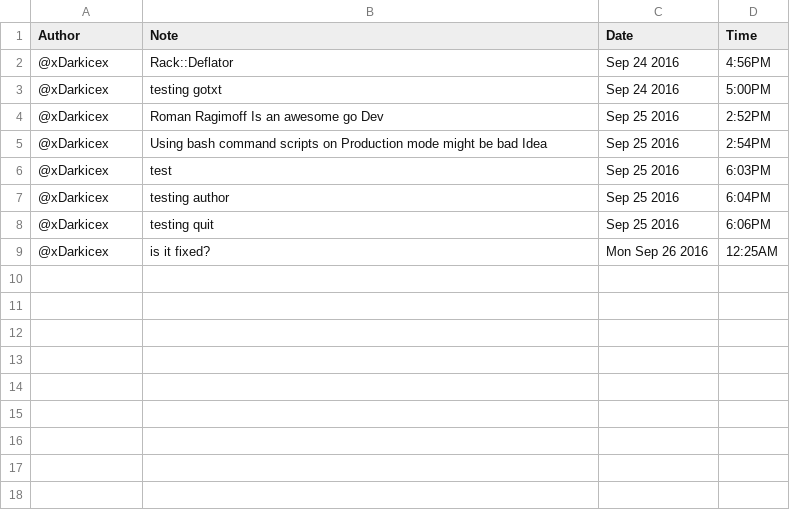
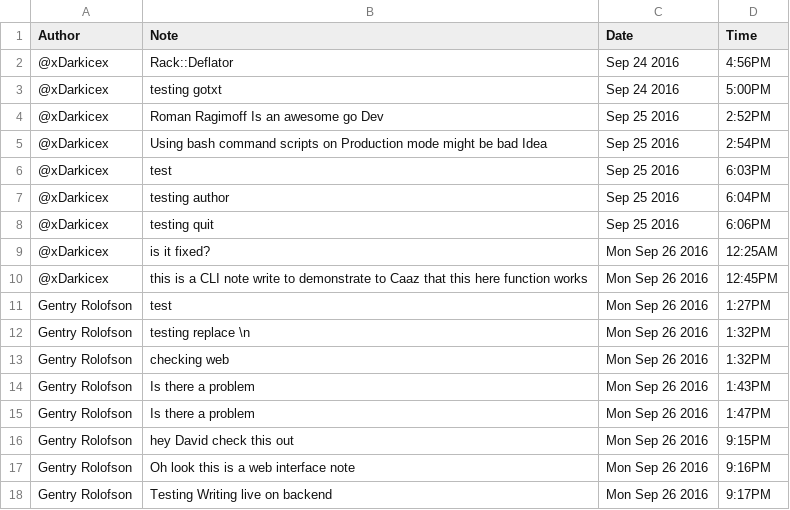
Before and after one commit to xDarkicex/writer, a CSV file: note.csv, drawn as a sheet; the diff names each change by its address in the sheet, - before the commit and + after, or states it on an @@ line.

```diff
--- a/note.csv
+++ b/note.csv
+row 10: @xDarkicex | this is a CLI note write to demonstrate to Caaz that this here function works | Mon Sep 26 2016 | 12:45PM
+row 11: Gentry Rolofson | test | Mon Sep 26 2016 | 1:27PM
+row 12: Gentry Rolofson | testing replace \n | Mon Sep 26 2016 | 1:32PM
+row 13: Gentry Rolofson | checking web | Mon Sep 26 2016 | 1:32PM
+row 14: Gentry Rolofson | Is there a problem | Mon Sep 26 2016 | 1:43PM
+row 15: Gentry Rolofson | Is there a problem | Mon Sep 26 2016 | 1:47PM
+row 16: Gentry Rolofson | hey David check this out | Mon Sep 26 2016 | 9:15PM
+row 17: Gentry Rolofson | Oh look this is a web interface note | Mon Sep 26 2016 | 9:16PM
+row 18: Gentry Rolofson | Testing Writing live on backend | Mon Sep 26 2016 | 9:17PM
```
Also changed, not shown: 5 other files.
